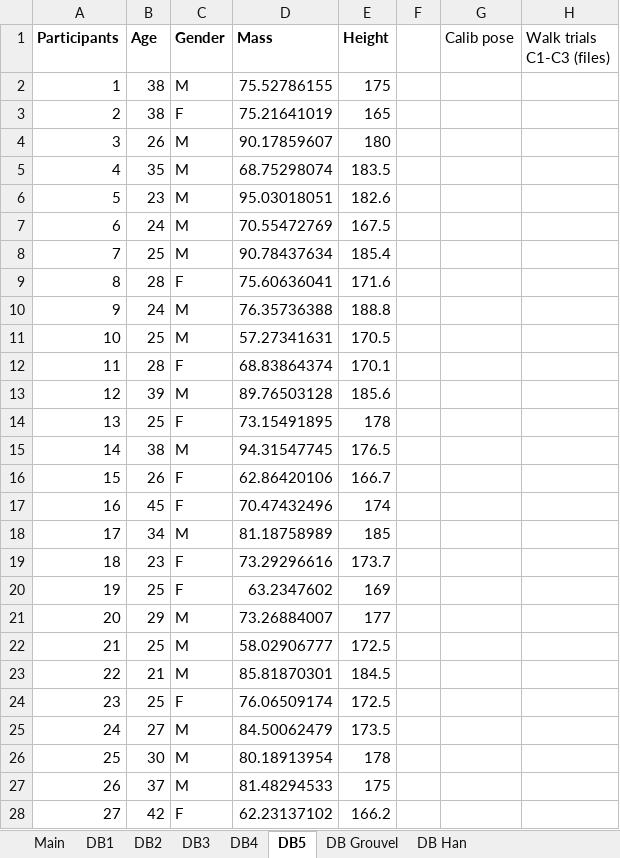
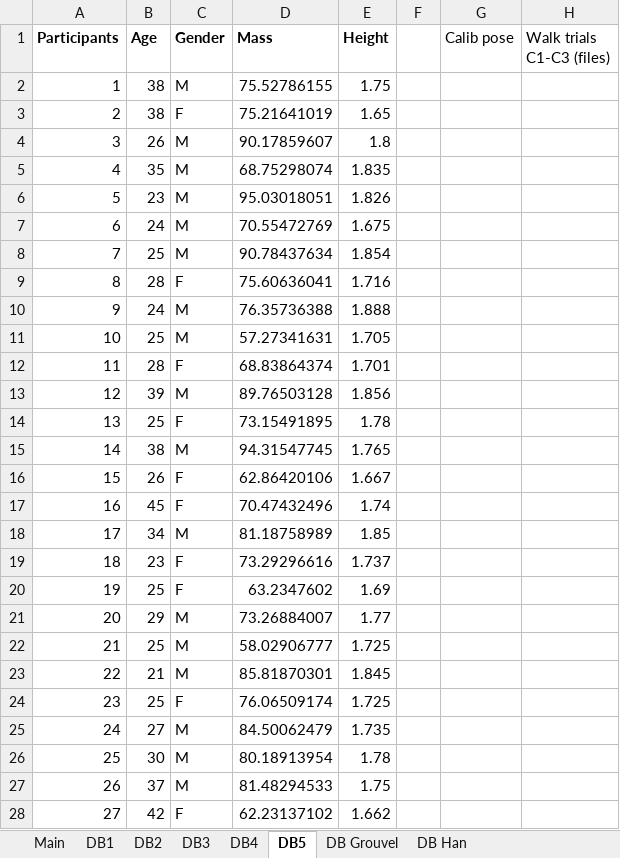
Before and after one commit to perlasqr/TeamProject_BioMAC, an Excel workbook: data/database_inventory.xlsx, sheet DB5, drawn as a sheet; only a part is shown; values as stored, in another font and other column widths than the file's, no borders; the diff covers the shown part only; the diff names each change by its address in the sheet, - before the commit and + after, or states it on an @@ line.

```diff
--- a/data/database_inventory.xlsx (sheet DB5)
+++ b/data/database_inventory.xlsx (sheet DB5)
-E2 (Height): 175
+E2 (Height): 1.75
-E3 (Height): 165
+E3 (Height): 1.65
-E4 (Height): 180
+E4 (Height): 1.8
-E5 (Height): 183.5
+E5 (Height): 1.835
-E6 (Height): 182.6
+E6 (Height): 1.826
-E7 (Height): 167.5
+E7 (Height): 1.675
-E8 (Height): 185.4
+E8 (Height): 1.854
-E9 (Height): 171.6
+E9 (Height): 1.716
-E10 (Height): 188.8
+E10 (Height): 1.888
-E11 (Height): 170.5
+E11 (Height): 1.705
-E12 (Height): 170.1
+E12 (Height): 1.701
-E13 (Height): 185.6
+E13 (Height): 1.856
-E14 (Height): 178
+E14 (Height): 1.78
-E15 (Height): 176.5
+E15 (Height): 1.765
-E16 (Height): 166.7
+E16 (Height): 1.667
-E17 (Height): 174
+E17 (Height): 1.74
-E18 (Height): 185
+E18 (Height): 1.85
-E19 (Height): 173.7
+E19 (Height): 1.737
-E20 (Height): 169
+E20 (Height): 1.69
-E21 (Height): 177
+E21 (Height): 1.77
-E22 (Height): 172.5
+E22 (Height): 1.725
-E23 (Height): 184.5
+E23 (Height): 1.845
-E24 (Height): 172.5
+E24 (Height): 1.725
-E25 (Height): 173.5
+E25 (Height): 1.735
-E26 (Height): 178
+E26 (Height): 1.78
-E27 (Height): 175
+E27 (Height): 1.75
-E28 (Height): 166.2
+E28 (Height): 1.662
```
Also changed, not shown: 24 edited cells elsewhere in this sheet, sheet DB3, sheet Main, data/translation_table.xlsx.
